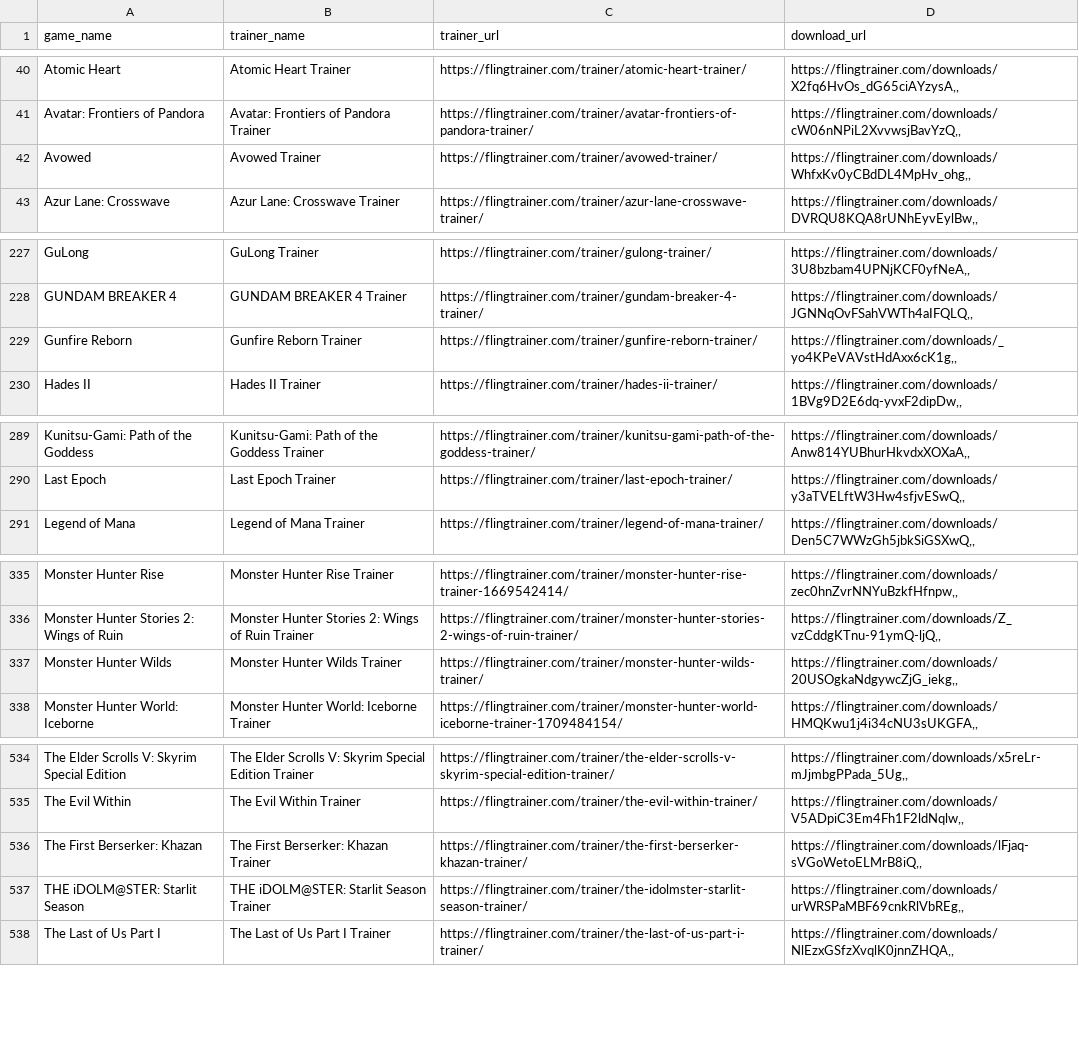
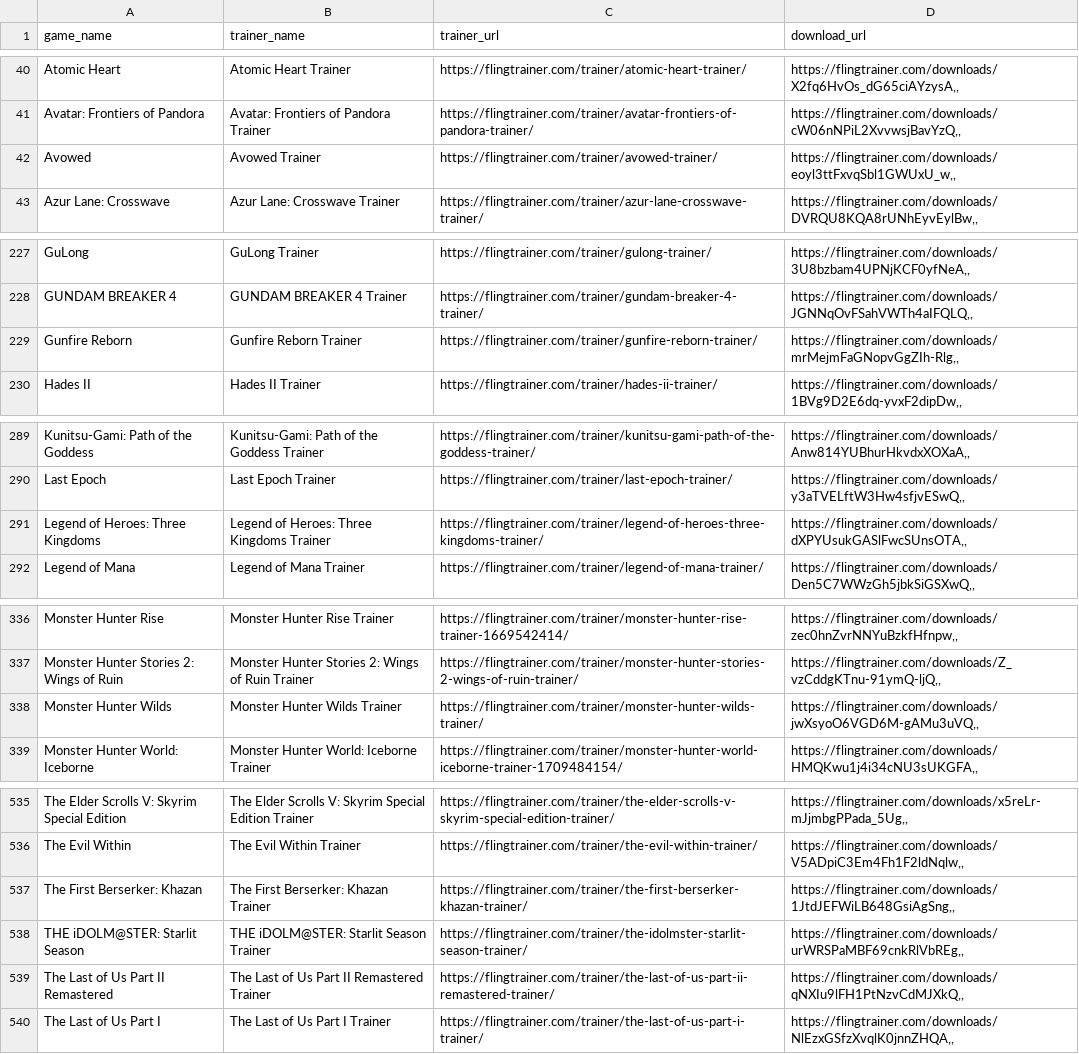
Before and after one commit to Karasukaigan/game-trainer-manager, a CSV file: app/resources/trainers_list.csv, drawn as a sheet; only a part is shown, gaps mark what is left out; the diff covers the shown part only.

Commit message:
Update trainers_list.csv

```diff
--- a/app/resources/trainers_list.csv
+++ b/app/resources/trainers_list.csv
@@ -41,3 +41,3 @@ Atomic Heart,Atomic Heart Trainer,https://flingtrainer.com/trainer/atomic-heart-
 Avatar: Frontiers of Pandora,Avatar: Frontiers of Pandora Trainer,https://flingtrainer.com/trainer/avatar-frontiers-of-pandora-trainer/,"https://flingtrainer.com/downloads/cW06nNPiL2XvvwsjBavYzQ,,"
-Avowed,Avowed Trainer,https://flingtrainer.com/trainer/avowed-trainer/,"https://flingtrainer.com/downloads/WhfxKv0yCBdDL4MpHv_ohg,,"
+Avowed,Avowed Trainer,https://flingtrainer.com/trainer/avowed-trainer/,"https://flingtrainer.com/downloads/eoyl3ttFxvqSbl1GWUxU_w,,"
 Azur Lane: Crosswave,Azur Lane: Crosswave Trainer,https://flingtrainer.com/trainer/azur-lane-crosswave-trainer/,"https://flingtrainer.com/downloads/DVRQU8KQA8rUNhEyvEylBw,,"
@@ -228,3 +228,3 @@ GuLong,GuLong Trainer,https://flingtrainer.com/trainer/gulong-trainer/,"https://
 GUNDAM BREAKER 4,GUNDAM BREAKER 4 Trainer,https://flingtrainer.com/trainer/gundam-breaker-4-trainer/,"https://flingtrainer.com/downloads/JGNNqOvFSahVWTh4aIFQLQ,,"
-Gunfire Reborn,Gunfire Reborn Trainer,https://flingtrainer.com/trainer/gunfire-reborn-trainer/,"https://flingtrainer.com/downloads/_yo4KPeVAVstHdAxx6cK1g,,"
+Gunfire Reborn,Gunfire Reborn Trainer,https://flingtrainer.com/trainer/gunfire-reborn-trainer/,"https://flingtrainer.com/downloads/mrMejmFaGNopvGgZIh-Rlg,,"
 Hades II,Hades II Trainer,https://flingtrainer.com/trainer/hades-ii-trainer/,"https://flingtrainer.com/downloads/1BVg9D2E6dq-yvxF2dipDw,,"
@@ -290,2 +290,3 @@ Kunitsu-Gami: Path of the Goddess,Kunitsu-Gami: Path of the Goddess Trainer,http
 Last Epoch,Last Epoch Trainer,https://flingtrainer.com/trainer/last-epoch-trainer/,"https://flingtrainer.com/downloads/y3aTVELftW3Hw4sfjvESwQ,,"
+Legend of Heroes: Three Kingdoms,Legend of Heroes: Three Kingdoms Trainer,https://flingtrainer.com/trainer/legend-of-heroes-three-kingdoms-trainer/,"https://flingtrainer.com/downloads/dXPYUsukGASlFwcSUnsOTA,,"
 Legend of Mana,Legend of Mana Trainer,https://flingtrainer.com/trainer/legend-of-mana-trainer/,"https://flingtrainer.com/downloads/Den5C7WWzGh5jbkSiGSXwQ,,"
@@ -336,3 +337,3 @@ Monster Hunter Rise,Monster Hunter Rise Trainer,https://flingtrainer.com/trainer
 Monster Hunter Stories 2: Wings of Ruin,Monster Hunter Stories 2: Wings of Ruin Trainer,https://flingtrainer.com/trainer/monster-hunter-stories-2-wings-of-ruin-trainer/,"https://flingtrainer.com/downloads/Z_vzCddgKTnu-91ymQ-ljQ,,"
-Monster Hunter Wilds,Monster Hunter Wilds Trainer,https://flingtrainer.com/trainer/monster-hunter-wilds-trainer/,"https://flingtrainer.com/downloads/20USOgkaNdgywcZjG_iekg,,"
+Monster Hunter Wilds,Monster Hunter Wilds Trainer,https://flingtrainer.com/trainer/monster-hunter-wilds-trainer/,"https://flingtrainer.com/downloads/jwXsyoO6VGD6M-gAMu3uVQ,,"
 Monster Hunter World: Iceborne,Monster Hunter World: Iceborne Trainer,https://flingtrainer.com/trainer/monster-hunter-world-iceborne-trainer-1709484154/,"https://flingtrainer.com/downloads/HMQKwu1j4i34cNU3sUKGFA,,"
@@ -535,4 +536,5 @@ The Elder Scrolls V: Skyrim Special Edition,The Elder Scrolls V: Skyrim Special
 The Evil Within,The Evil Within Trainer,https://flingtrainer.com/trainer/the-evil-within-trainer/,"https://flingtrainer.com/downloads/V5ADpiC3Em4Fh1F2ldNqlw,,"
-The First Berserker: Khazan,The First Berserker: Khazan Trainer,https://flingtrainer.com/trainer/the-first-berserker-khazan-trainer/,"https://flingtrainer.com/downloads/lFjaq-sVGoWetoELMrB8iQ,,"
+The First Berserker: Khazan,The First Berserker: Khazan Trainer,https://flingtrainer.com/trainer/the-first-berserker-khazan-trainer/,"https://flingtrainer.com/downloads/1JtdJEFWiLB648GsiAgSng,,"
 THE iDOLM@STER: Starlit Season,THE iDOLM@STER: Starlit Season Trainer,https://flingtrainer.com/trainer/the-idolmster-starlit-season-trainer/,"https://flingtrainer.com/downloads/urWRSPaMBF69cnkRlVbREg,,"
+The Last of Us Part II Remastered,The Last of Us Part II Remastered Trainer,https://flingtrainer.com/trainer/the-last-of-us-part-ii-remastered-trainer/,"https://flingtrainer.com/downloads/qNXIu9lFH1PtNzvCdMJXkQ,,"
 The Last of Us Part I,The Last of Us Part I Trainer,https://flingtrainer.com/trainer/the-last-of-us-part-i-trainer/,"https://flingtrainer.com/downloads/NlEzxGSfzXvqlK0jnnZHQA,,"
```
Also changed, not shown: 5 edited cells elsewhere in this file.
